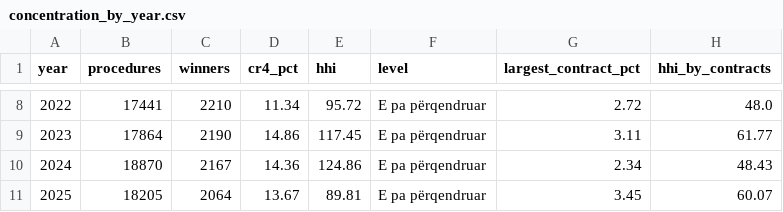
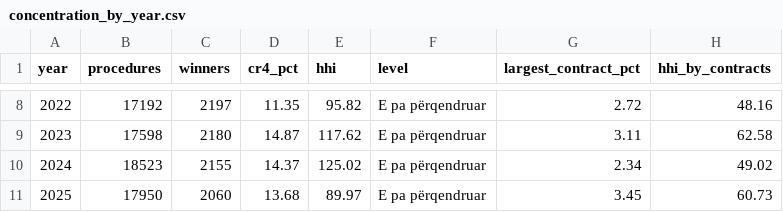
Before and after one commit to Triinga/albania-public-procurement-analysis, a CSV file: reports/exploration/concentration_by_year.csv, drawn as a sheet; only a part is shown, gaps mark what is left out; the diff covers the shown part only.

```diff
--- a/reports/exploration/concentration_by_year.csv
+++ b/reports/exploration/concentration_by_year.csv
@@ -8,4 +8,4 @@ year,procedures,winners,cr4_pct,hhi,level,largest_contract_pct,hhi_by_contracts
-2022,17441,2210,11.34,95.72,E pa përqendruar,2.72,48.0
-2023,17864,2190,14.86,117.45,E pa përqendruar,3.11,61.77
-2024,18870,2167,14.36,124.86,E pa përqendruar,2.34,48.43
-2025,18205,2064,13.67,89.81,E pa përqendruar,3.45,60.07
+2022,17192,2197,11.35,95.82,E pa përqendruar,2.72,48.16
+2023,17598,2180,14.87,117.62,E pa përqendruar,3.11,62.58
+2024,18523,2155,14.37,125.02,E pa përqendruar,2.34,49.02
+2025,17950,2060,13.68,89.97,E pa përqendruar,3.45,60.73
```
Also changed, not shown: 32 edited cells elsewhere in this file, reports/exploration/concentration_by_cpv.csv, reports/exploration/concentration_top_winners.csv, 10 other files.
